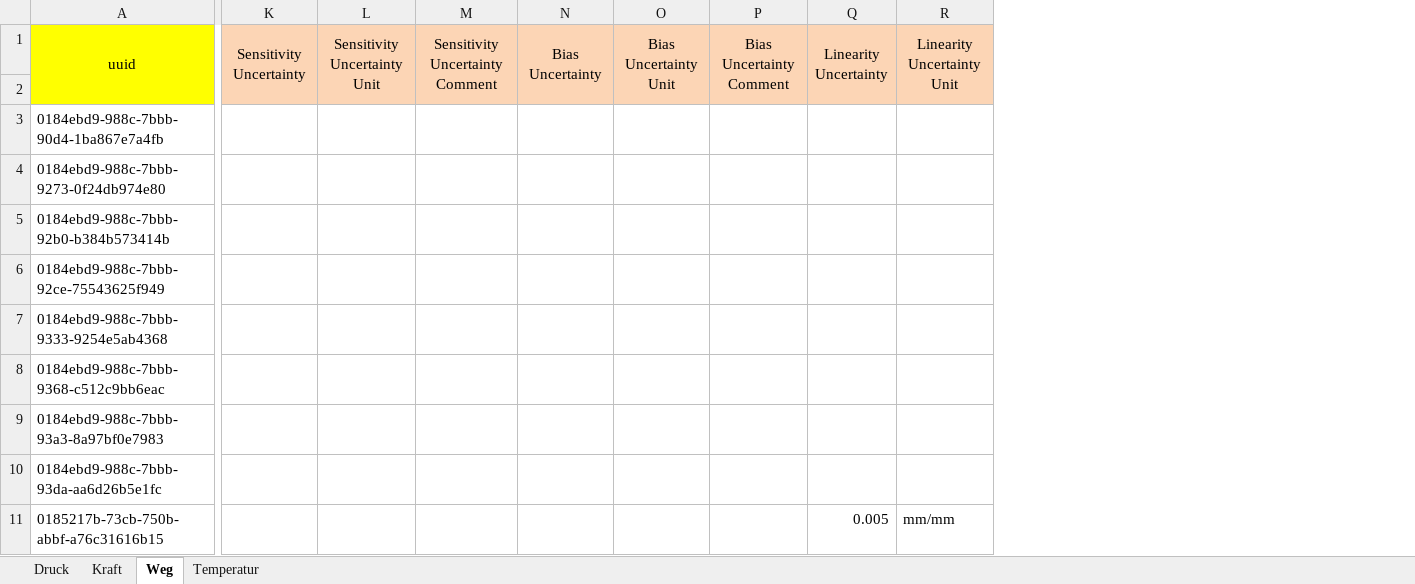
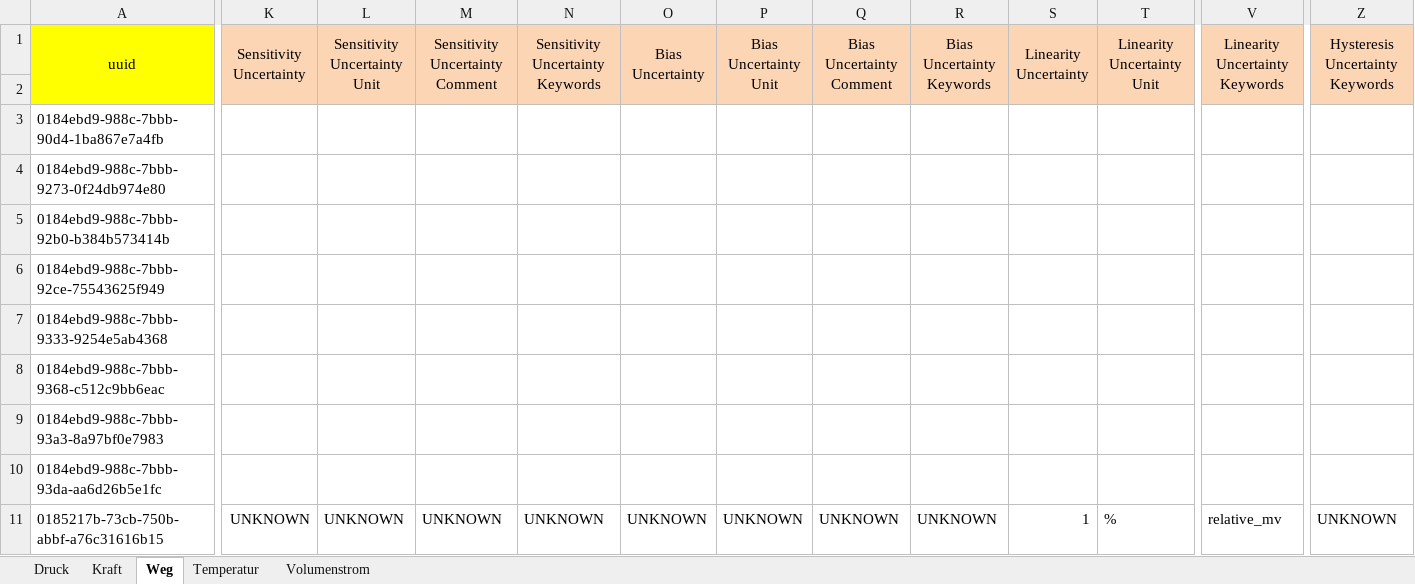
Before and after one commit to test123-all/hydropulser-database-scripts, an Excel workbook: sensor_table_EXAMPLE.xlsx, sheet Weg, drawn as a sheet; only a part is shown, gaps mark what is left out; values as stored, in another font and other column widths than the file's, no borders; charts and pictures not drawn; addresses are those after the commit; the diff covers the shown part only; the diff names each change by its address in the sheet, - before the commit and + after, or states it on an @@ line.

Commit message:
Add a 'Volumenstrom' sheet to the sensor tables

```diff
--- a/sensor_table_EXAMPLE.xlsx (sheet Weg)
+++ b/sensor_table_EXAMPLE.xlsx (sheet Weg)
+sheet tab: Volumenstrom
+column N (Sensitivity Uncertainty Keywords), row 11: UNKNOWN
+column R (Bias Uncertainty Keywords), row 11: UNKNOWN
+column V (Linearity Uncertainty Keywords), row 11: relative_mv
+column Z (Hysteresis Uncertainty Keywords), row 11: UNKNOWN
-K11 (Sensitivity Uncertainty): (empty)
+K11 (Sensitivity Uncertainty): UNKNOWN
-L11 (Sensitivity Uncertainty Unit): (empty)
+L11 (Sensitivity Uncertainty Unit): UNKNOWN
-M11 (Sensitivity Uncertainty Comment): (empty)
+M11 (Sensitivity Uncertainty Comment): UNKNOWN
-O11 (Bias Uncertainty): (empty)
+O11 (Bias Uncertainty): UNKNOWN
-P11 (Bias Uncertainty Unit): (empty)
+P11 (Bias Uncertainty Unit): UNKNOWN
-Q11 (Bias Uncertainty Comment): (empty)
+Q11 (Bias Uncertainty Comment): UNKNOWN
-S11 (Linearity Uncertainty): 0.005
+S11 (Linearity Uncertainty): 1
-T11 (Linearity Uncertainty Unit): mm/mm
+T11 (Linearity Uncertainty Unit): %
```
Also changed, not shown: 4 edited cells elsewhere in this sheet, sheet Druck, sheet Temperatur, sheet Kraft, formulas that keep their value, charts or pictures, sensor_table.xlsx.
